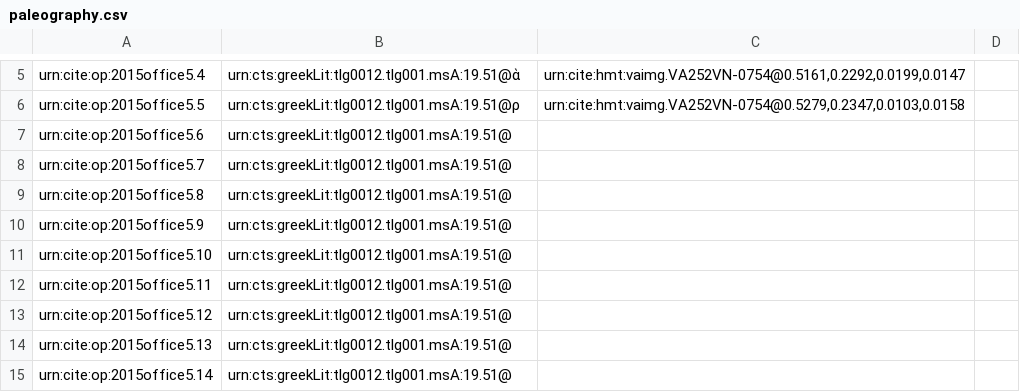
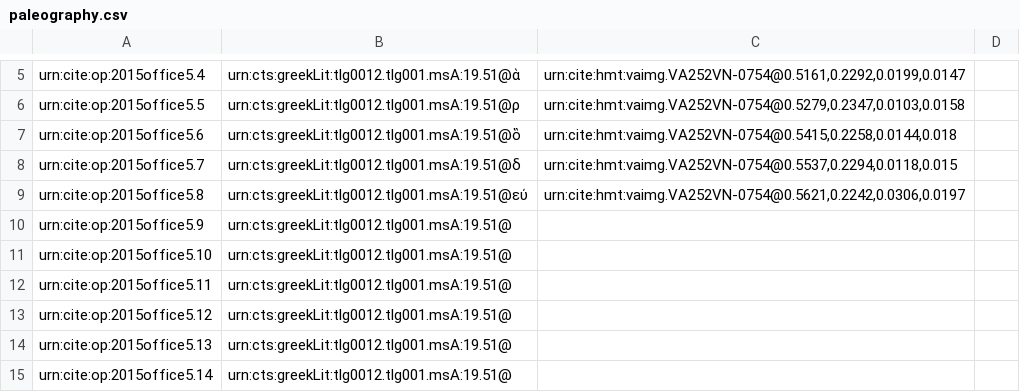
Before and after one commit to hmteditors/2015office5, a CSV file: collections/paleography.csv, drawn as a sheet; only a part is shown, gaps mark what is left out.

Commit message:
Update paleography.csv

```diff
--- a/collections/paleography.csv
+++ b/collections/paleography.csv
@@ -6,5 +6,5 @@ urn:cite:op:2015office5.4,urn:cts:greekLit:tlg0012.tlg001.msA:19.51@ὰ,"urn:cit
 urn:cite:op:2015office5.5,urn:cts:greekLit:tlg0012.tlg001.msA:19.51@ρ,"urn:cite:hmt:vaimg.VA252VN-0754@0.5279,0.2347,0.0103,0.0158",
-urn:cite:op:2015office5.6,urn:cts:greekLit:tlg0012.tlg001.msA:19.51@,"",
-urn:cite:op:2015office5.7,urn:cts:greekLit:tlg0012.tlg001.msA:19.51@,"",
-urn:cite:op:2015office5.8,urn:cts:greekLit:tlg0012.tlg001.msA:19.51@,"",
+urn:cite:op:2015office5.6,urn:cts:greekLit:tlg0012.tlg001.msA:19.51@ὃ,"urn:cite:hmt:vaimg.VA252VN-0754@0.5415,0.2258,0.0144,0.018",
+urn:cite:op:2015office5.7,urn:cts:greekLit:tlg0012.tlg001.msA:19.51@δ,"urn:cite:hmt:vaimg.VA252VN-0754@0.5537,0.2294,0.0118,0.015",
+urn:cite:op:2015office5.8,urn:cts:greekLit:tlg0012.tlg001.msA:19.51@εύ,"urn:cite:hmt:vaimg.VA252VN-0754@0.5621,0.2242,0.0306,0.0197",
 urn:cite:op:2015office5.9,urn:cts:greekLit:tlg0012.tlg001.msA:19.51@,"",
```
